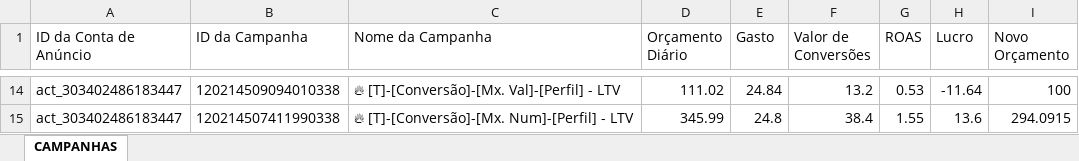
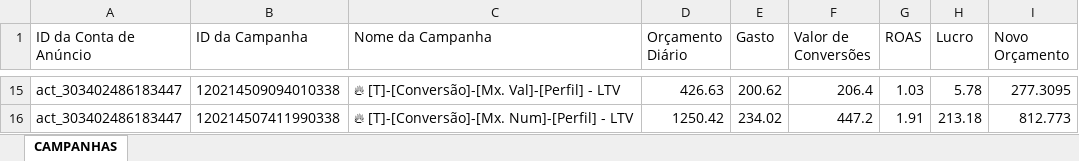
Before and after one commit to tiagoelesbao/severinio_v2, an Excel workbook: campanhas_lucro_reducao.xlsx, sheet CAMPANHAS, drawn as a sheet; only a part is shown, gaps mark what is left out; values as stored, in another font and other column widths than the file's, no borders; addresses are those after the commit; the diff covers the shown part only; the diff names each change by its address in the sheet, - before the commit and + after, or states it on an @@ line.

```diff
--- a/campanhas_lucro_reducao.xlsx (sheet CAMPANHAS)
+++ b/campanhas_lucro_reducao.xlsx (sheet CAMPANHAS)
-D15 (Orçamento Diário): 111.02
+D15 (Orçamento Diário): 426.63
-E15 (Gasto): 24.84
+E15 (Gasto): 200.62
-F15 (Valor de Conversões): 13.2
+F15 (Valor de Conversões): 206.4
-G15 (ROAS): 0.53
+G15 (ROAS): 1.03
-H15 (Lucro): -11.64
+H15 (Lucro): 5.78
-I15 (Novo Orçamento): 100
+I15 (Novo Orçamento): 277.3095
-D16 (Orçamento Diário): 345.99
+D16 (Orçamento Diário): 1250.42
-E16 (Gasto): 24.8
+E16 (Gasto): 234.02
-F16 (Valor de Conversões): 38.4
+F16 (Valor de Conversões): 447.2
-G16 (ROAS): 1.55
+G16 (ROAS): 1.91
-H16 (Lucro): 13.6
+H16 (Lucro): 213.18
-I16 (Novo Orçamento): 294.0915
+I16 (Novo Orçamento): 812.773
```
Also changed, not shown: 5 added rows, 4 removed rows and 48 edited cells elsewhere in this sheet, campanhas_lucro.xlsx, 10 other files.
